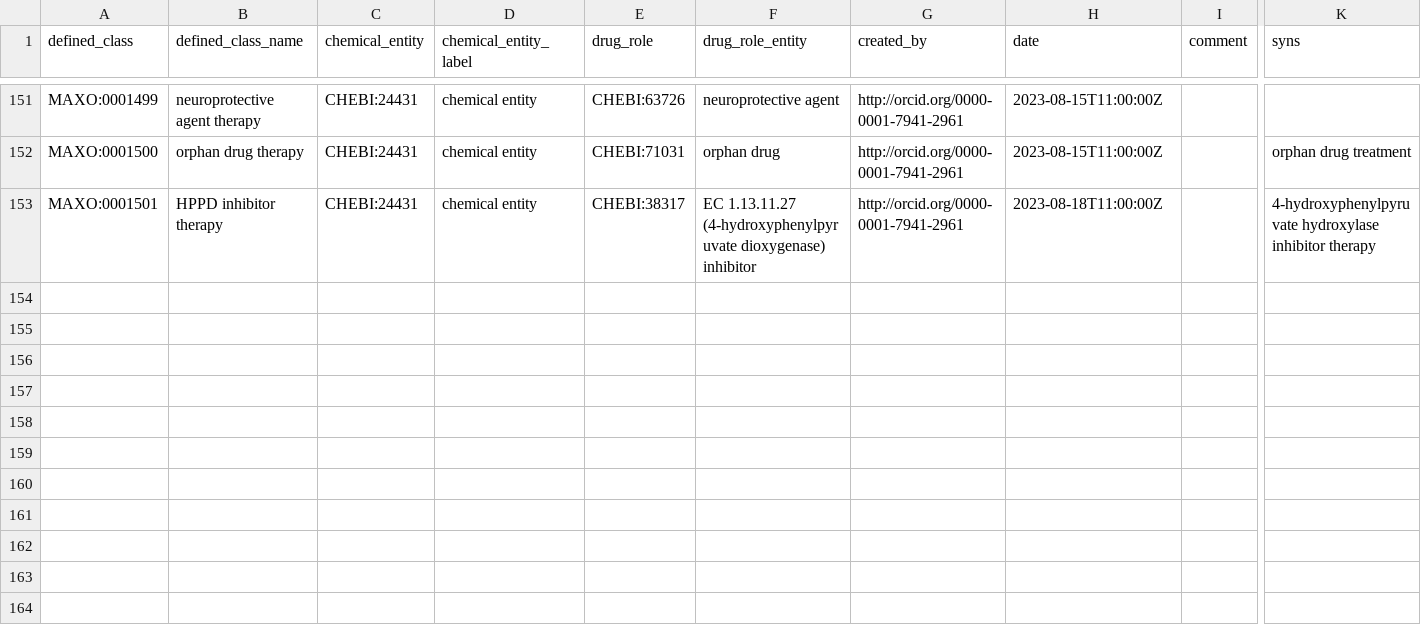
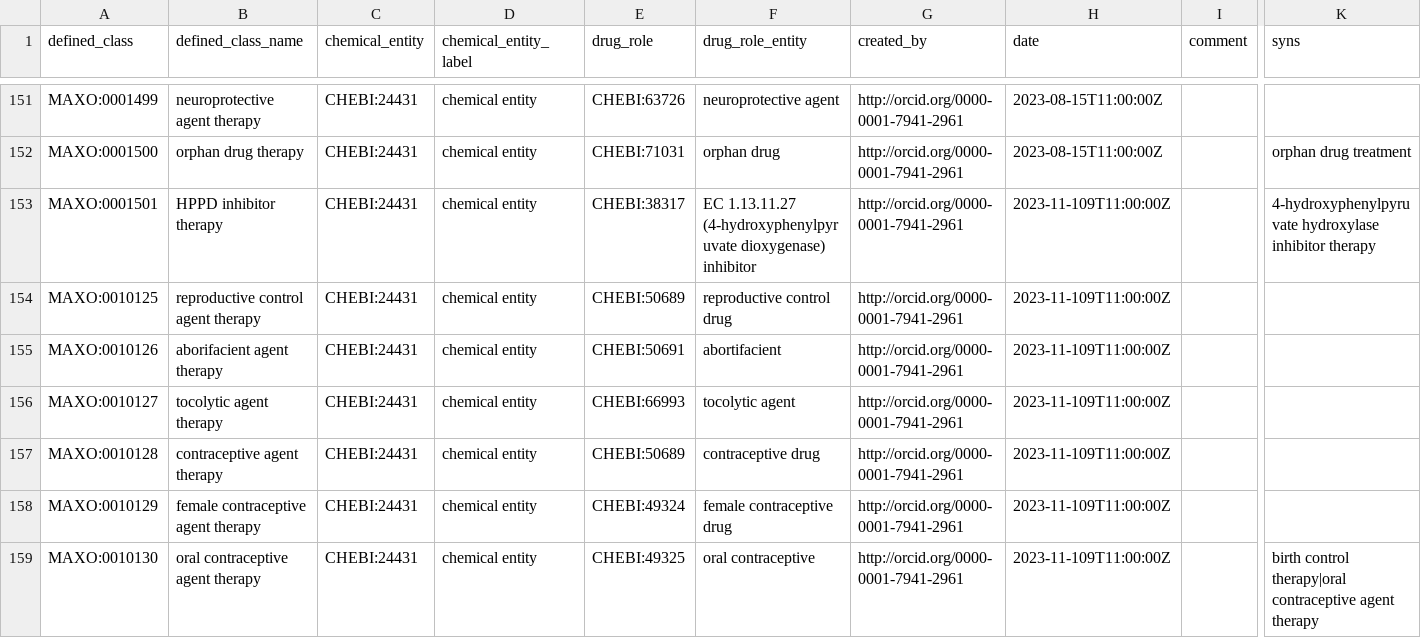
Before and after one commit to monarch-initiative/MAxO, a TSV file: src/patterns/data/manual/pharmacotherapy_chemicalrole.tsv, drawn as a sheet; only a part is shown, gaps mark what is left out; rows hold the shown columns only; the diff names each change by its address in the sheet, - before the commit and + after, or states it on an @@ line.

Commit message:
add 4 reproductive control terms to chebi role dosdp

```diff
--- a/src/patterns/data/manual/pharmacotherapy_chemicalrole.tsv
+++ b/src/patterns/data/manual/pharmacotherapy_chemicalrole.tsv
-H153 (date): 2023-08-18T11:00:00Z
+H153 (date): 2023-11-109T11:00:00Z
+row 154: MAXO:0010125 | reproductive control agent therapy | CHEBI:24431 | chemical entity | CHEBI:50689 | reproductive control drug | http://orcid.org/0000-0001-7941-2961 | 2023-11-109T11:00:00Z
+row 155: MAXO:0010126 | aborifacient agent therapy | CHEBI:24431 | chemical entity | CHEBI:50691 | abortifacient | http://orcid.org/0000-0001-7941-2961 | 2023-11-109T11:00:00Z
+row 156: MAXO:0010127 | tocolytic agent therapy | CHEBI:24431 | chemical entity | CHEBI:66993 | tocolytic agent | http://orcid.org/0000-0001-7941-2961 | 2023-11-109T11:00:00Z
+row 157: MAXO:0010128 | contraceptive agent therapy | CHEBI:24431 | chemical entity | CHEBI:50689 | contraceptive drug | http://orcid.org/0000-0001-7941-2961 | 2023-11-109T11:00:00Z
+row 158: MAXO:0010129 | female contraceptive agent therapy | CHEBI:24431 | chemical entity | CHEBI:49324 | female contraceptive drug | http://orcid.org/0000-0001-7941-2961 | 2023-11-109T11:00:00Z
+row 159: MAXO:0010130 | oral contraceptive agent therapy | CHEBI:24431 | chemical entity | CHEBI:49325 | oral contraceptive | http://orcid.org/0000-0001-7941-2961 | 2023-11-109T11:00:00Z |  | birth control therapy|oral contraceptive agent therapy
```
Also changed, not shown: 2 other files.
